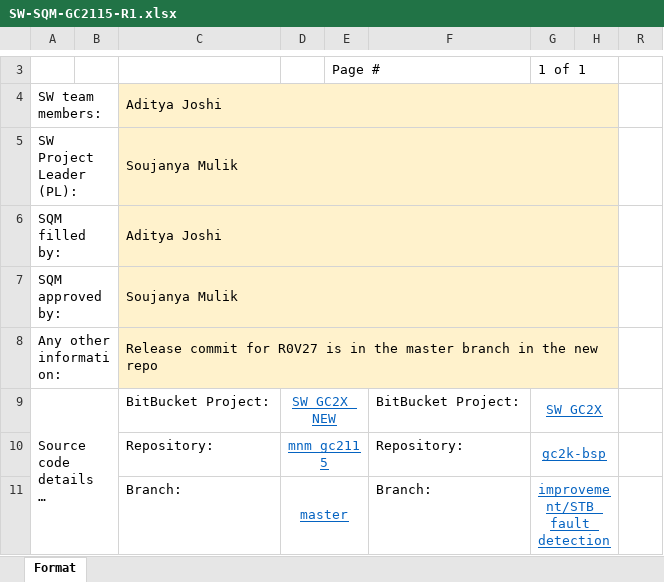
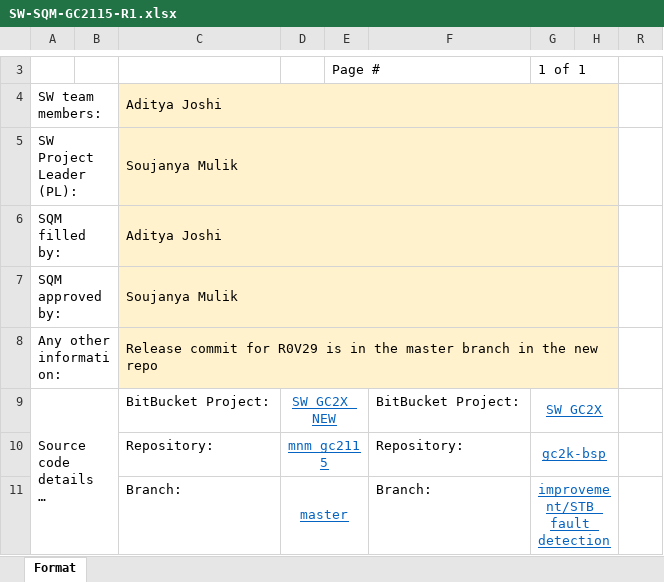
Before and after one commit to vgyashwanth/GCU2115, an Excel workbook: docs/design/GC2115/SW-SQM-GC2115-R1.xlsx, sheet Format, drawn as a sheet; only a part is shown, gaps mark what is left out; long unchanged cells end in …; values as stored, in another font and other column widths than the file's, no borders; conditional formats not drawn; the diff covers the shown part only; the diff names each change by its address in the sheet, - before the commit and + after, or states it on an @@ line.

```diff
--- a/docs/design/GC2115/SW-SQM-GC2115-R1.xlsx (sheet Format)
+++ b/docs/design/GC2115/SW-SQM-GC2115-R1.xlsx (sheet Format)
-C8: …commit for R0V27 is in…
+C8: …commit for R0V29 is in…
```
Also changed, not shown: 11 edited cells elsewhere in this sheet, 4 other files.
